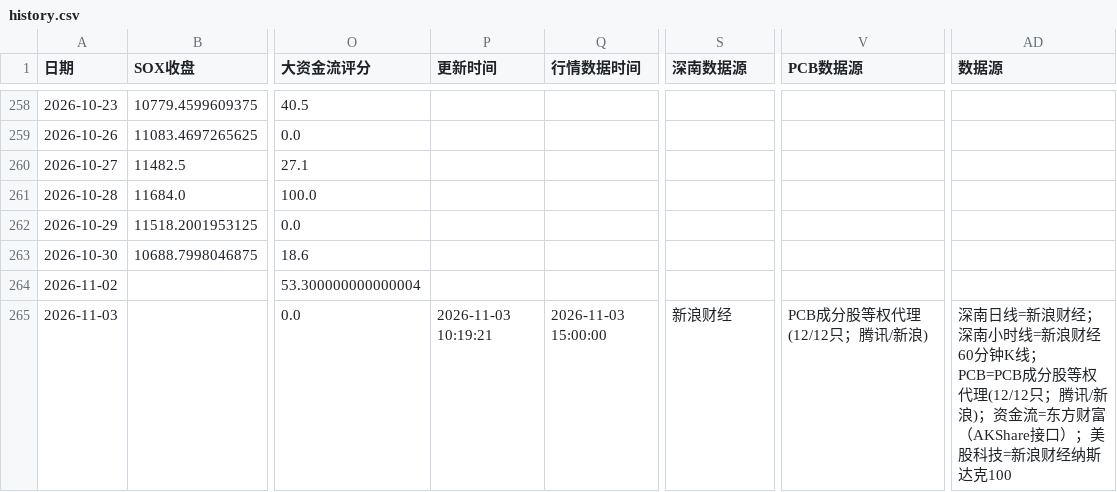
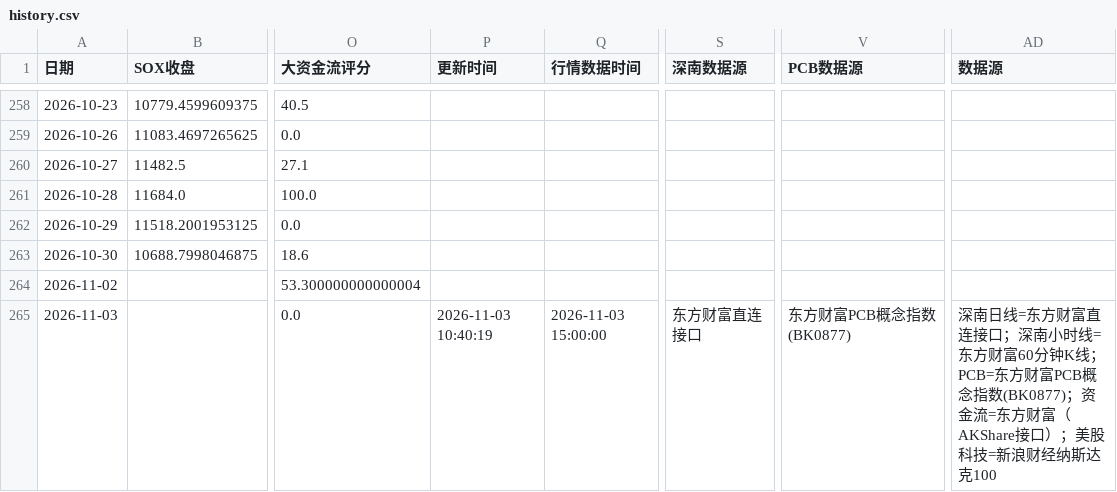
Before and after one commit to yuxzhang1987-maker/shennan-score-dashboard, a CSV file: data/history.csv, drawn as a sheet; only a part is shown, gaps mark what is left out; the diff names each change by its address in the sheet, - before the commit and + after, or states it on an @@ line.

```diff
--- a/data/history.csv
+++ b/data/history.csv
-P265 (更新时间): 2026-11-03 10:19:21
+P265 (更新时间): 2026-11-03 10:40:19
-S265 (深南数据源): 新浪财经
+S265 (深南数据源): 东方财富直连接口
-V265 (PCB数据源): PCB成分股等权代理(12/12只；腾讯/新浪)
+V265 (PCB数据源): 东方财富PCB概念指数(BK0877)
-AD265 (数据源): …南日线=新浪财经；深南小时线=新浪财经60分钟K线；PCB=PCB成分股等权代理(12/12只；腾讯/新浪)；资金流…
+AD265 (数据源): …南日线=东方财富直连接口；深南小时线=东方财富60分钟K线；PCB=东方财富PCB概念指数(BK0877)；资金流…
```
